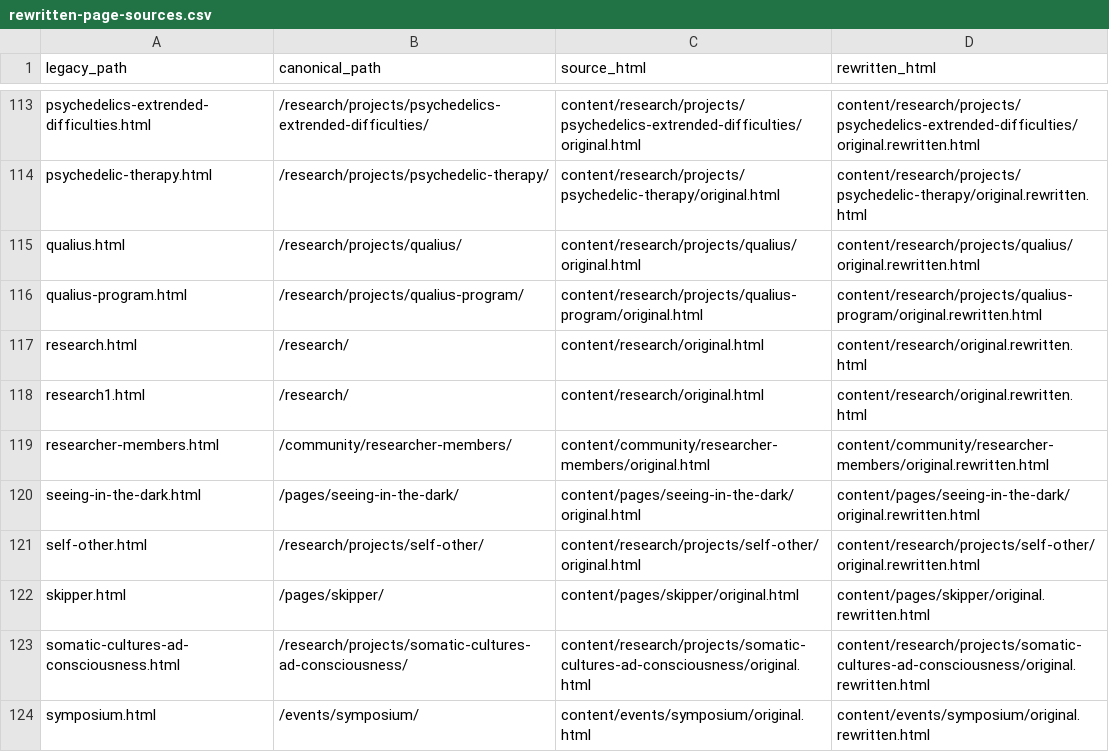
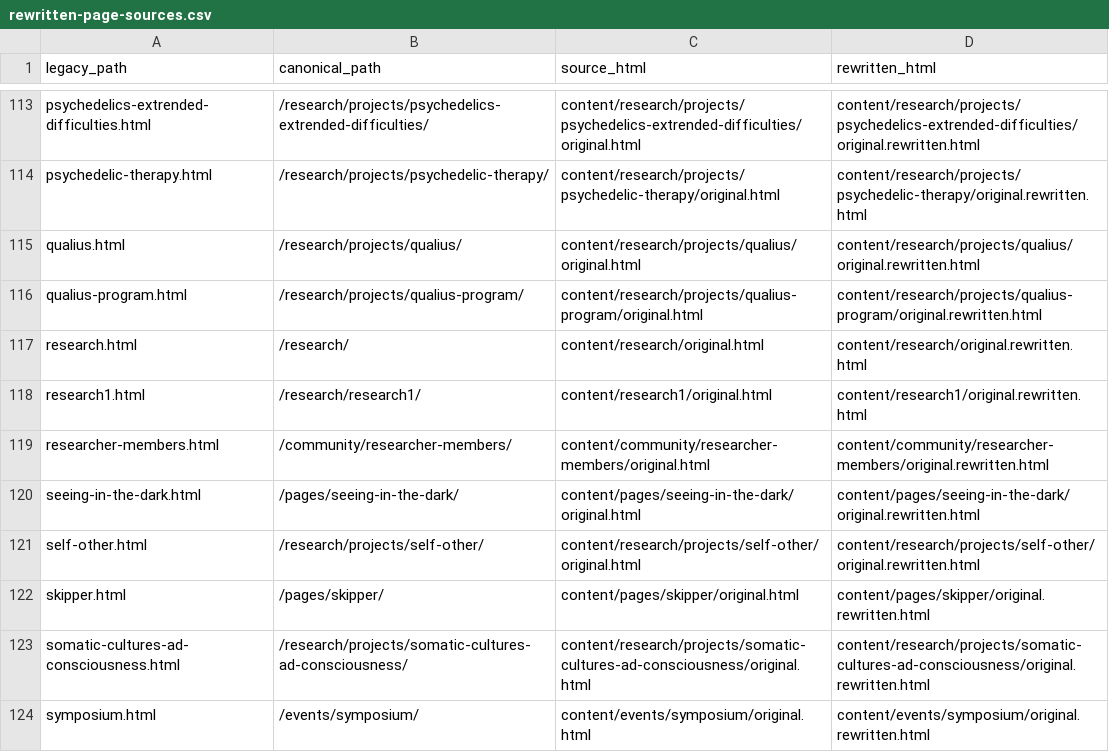
Before and after one commit to aliusresearchgroup/aliusresearch.org-new-version, a CSV file: migration/rewritten-page-sources.csv, drawn as a sheet; only a part is shown, gaps mark what is left out.

Commit message:
Fix research1 page mapping and add live compare audit reports

```diff
--- a/migration/rewritten-page-sources.csv
+++ b/migration/rewritten-page-sources.csv
@@ -117,3 +117,3 @@
 "research.html","/research/","content/research/original.html","content/research/original.rewritten.html"
-"research1.html","/research/","content/research/original.html","content/research/original.rewritten.html"
+"research1.html","/research/research1/","content/research1/original.html","content/research1/original.rewritten.html"
 "researcher-members.html","/community/researcher-members/","content/community/researcher-members/original.html","content/community/researcher-members/original.rewritten.html"
```
Also changed, not shown: migration/legacy-to-canonical-url-map.csv, migration/live-page-compare.csv, 16 other files.
